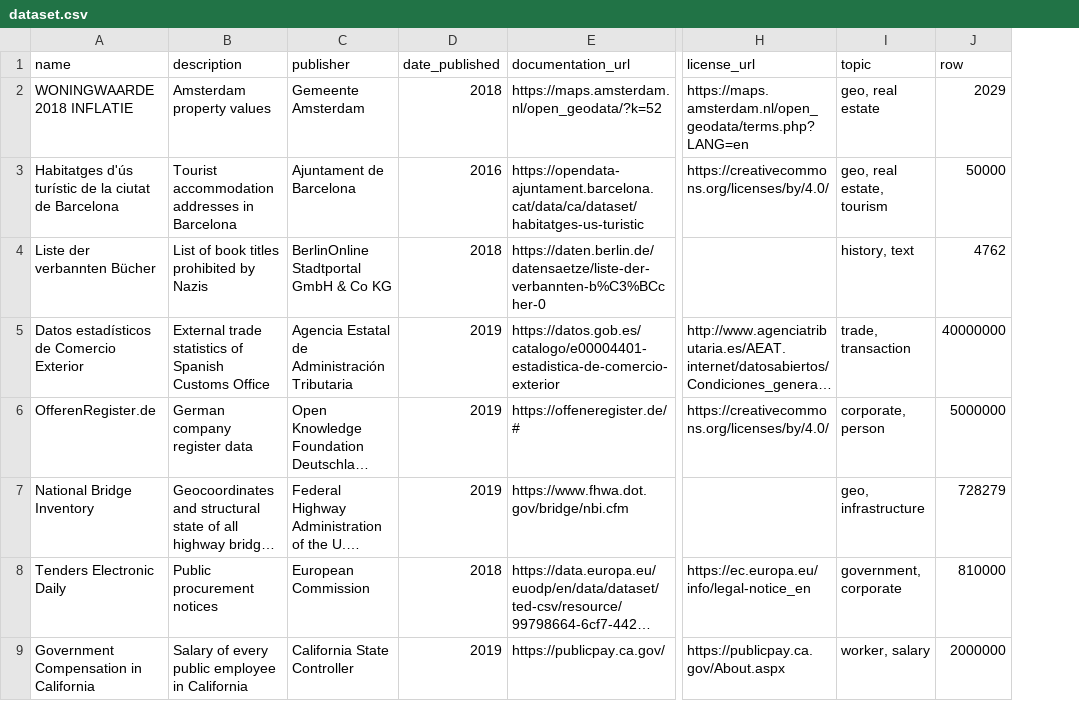
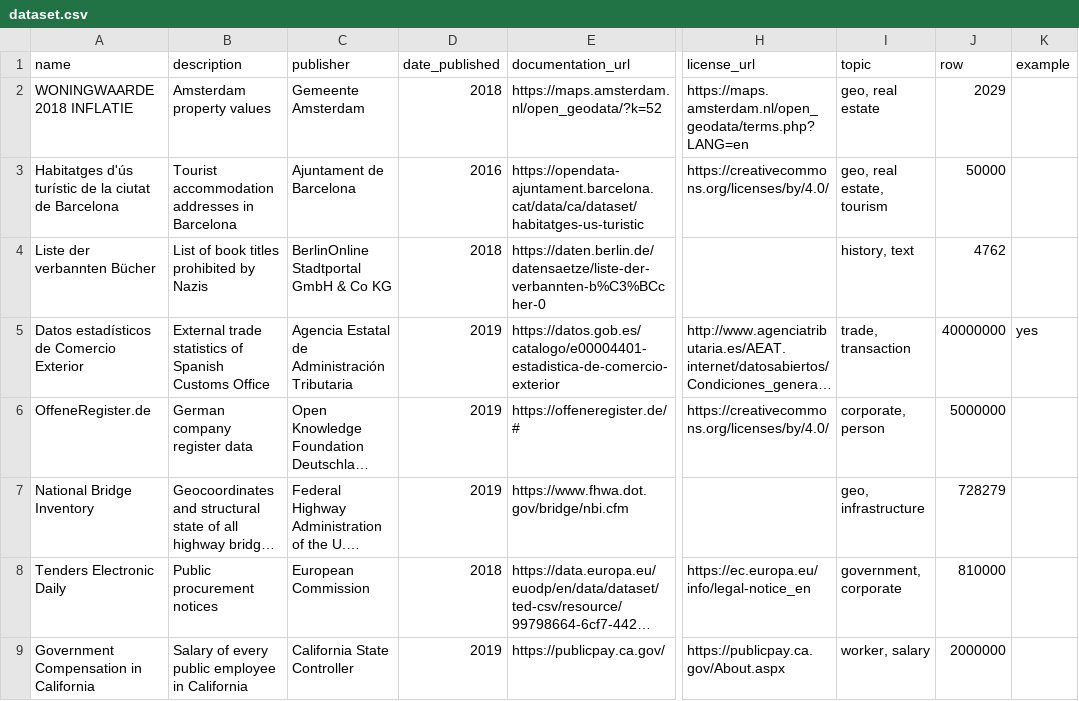
Before and after one commit to CEU-Economics-and-Business/ECBS-5148-Data-Architecture, a CSV file: _data/dataset.csv, drawn as a sheet; only a part is shown, gaps mark what is left out; long unchanged cells end in …; the diff names each change by its address in the sheet, - before the commit and + after, or states it on an @@ line.

```diff
--- a/_data/dataset.csv
+++ b/_data/dataset.csv
+column K (example), row 5: yes
-A6 (name): OfferenRegister.de
+A6 (name): OffeneRegister.de
```
Also changed, not shown: _data/tool.csv, 3 other files.
